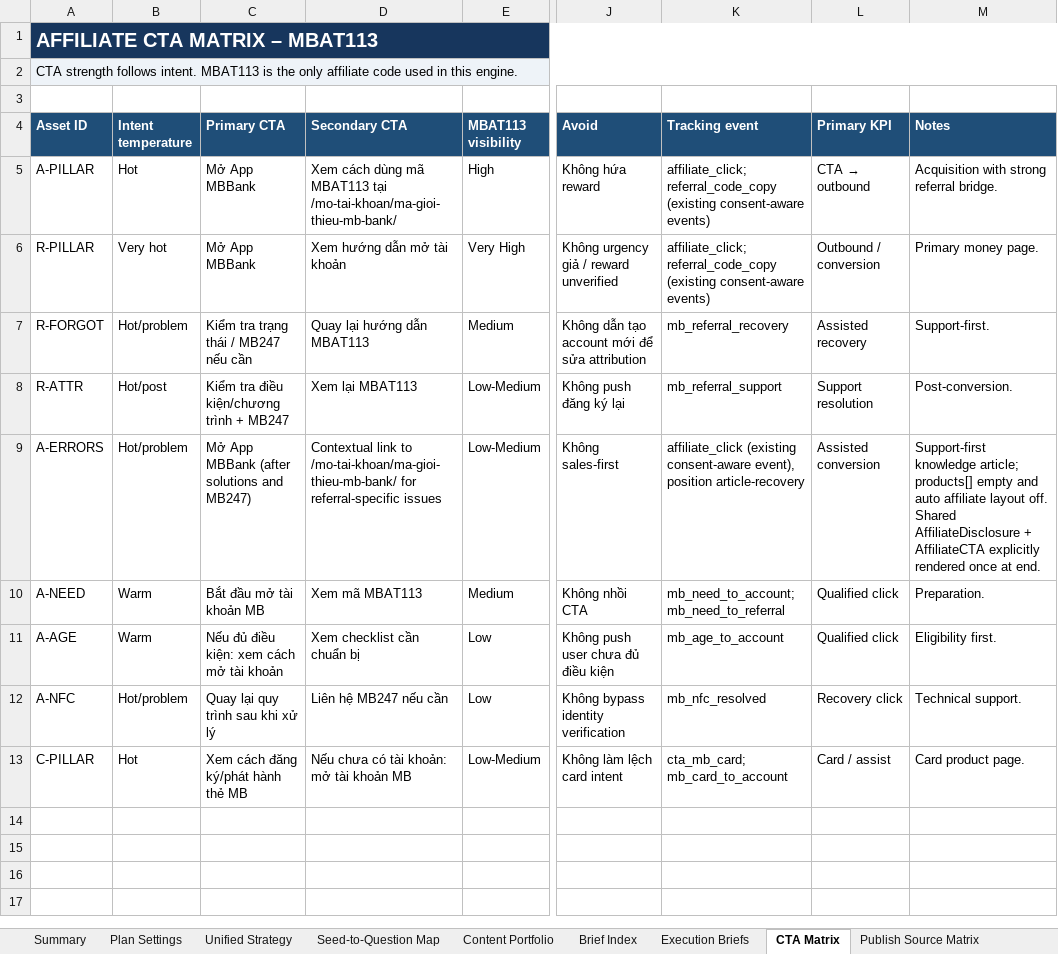
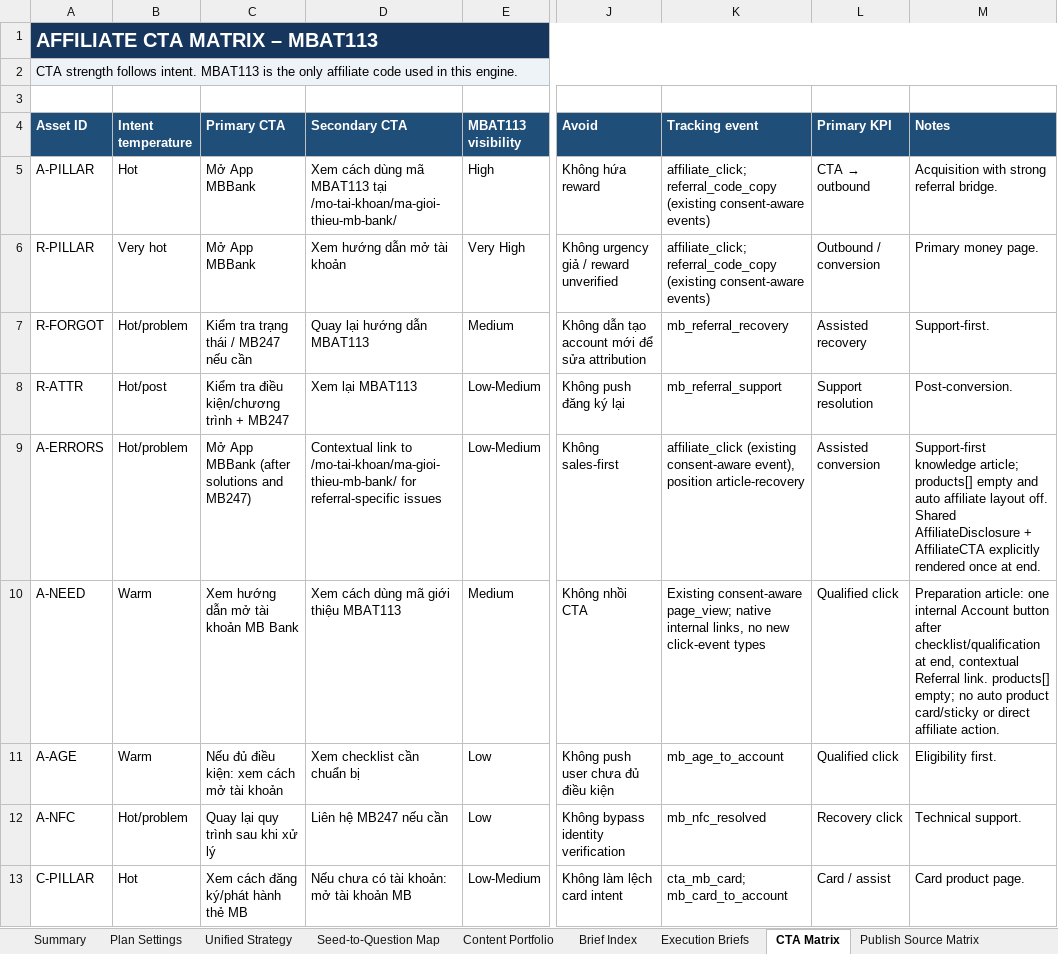
Before and after one commit to vothanhphatsocial/1phutdangky, an Excel workbook: docs/content/1phutdangky_MB_Bank_Evergreen_Content_Engine.xlsx, sheet CTA Matrix, drawn as a sheet; only a part is shown, gaps mark what is left out; values as stored, in another font and other column widths than the file's, no borders; the diff names each change by its address in the sheet, - before the commit and + after, or states it on an @@ line.

Commit message:
feat(content): publish MB Bank account preparation guide

```diff
--- a/docs/content/1phutdangky_MB_Bank_Evergreen_Content_Engine.xlsx (sheet CTA Matrix)
+++ b/docs/content/1phutdangky_MB_Bank_Evergreen_Content_Engine.xlsx (sheet CTA Matrix)
-C10 (Primary CTA): Bắt đầu mở tài khoản MB
+C10 (Primary CTA): Xem hướng dẫn mở tài khoản MB Bank
-D10 (Secondary CTA): Xem mã MBAT113
+D10 (Secondary CTA): Xem cách dùng mã giới thiệu MBAT113
-K10 (Tracking event): mb_need_to_account; mb_need_to_referral
+K10 (Tracking event): Existing consent-aware page_view; native internal links, no new click-event types
-M10 (Notes): Preparation.
+M10 (Notes): Preparation article: one internal Account button after checklist/qualification at end, contextual Referral link. products[] empty; no auto product card/sticky or direct affiliate action.
```
Also changed, not shown: sheet Run Log, sheet Evergreen Queue, sheet Next Action, sheet Publish Source Matrix, sheet Execution Briefs, 2 other files.
